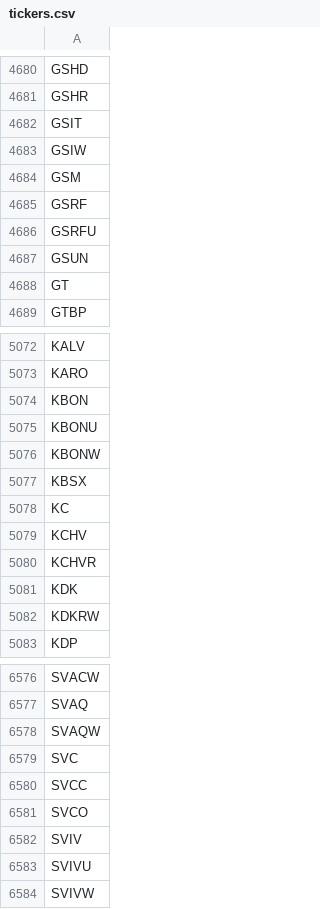
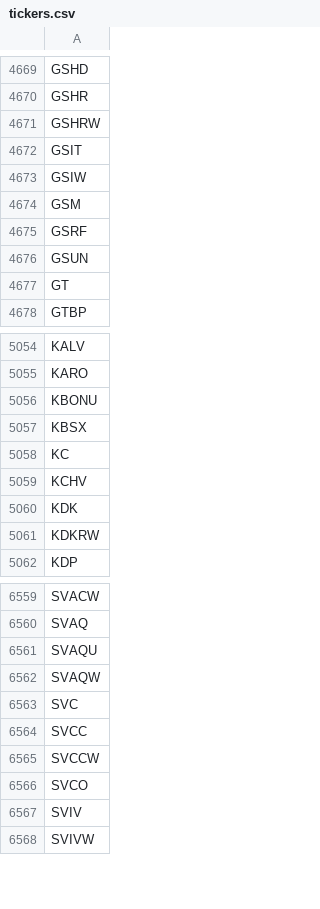
Before and after one commit to Tonomasan/Momentum-app_NYSE_NASDAQ_HTML, a CSV file: tickers.csv, drawn as a sheet; only a part is shown, gaps mark what is left out; the diff covers the shown part only.

```diff
--- a/tickers.csv
+++ b/tickers.csv
@@ -4681,2 +4670,3 @@ GSHD
 GSHR
+GSHRW
 GSIT
@@ -4685,3 +4675,2 @@ GSM
 GSRF
-GSRFU
 GSUN
@@ -5073,5 +5055,3 @@ KALV
 KARO
-KBON
 KBONU
-KBONW
 KBSX
@@ -5079,3 +5059,2 @@ KC
 KCHV
-KCHVR
 KDK
@@ -6577,2 +6560,3 @@ SVACW
 SVAQ
+SVAQU
 SVAQW
@@ -6580,5 +6564,5 @@ SVC
 SVCC
+SVCCW
 SVCO
 SVIV
-SVIVU
 SVIVW
```
Also changed, not shown: 36 added rows, 49 removed rows and 5 edited cells elsewhere in this file, 3 other files.
